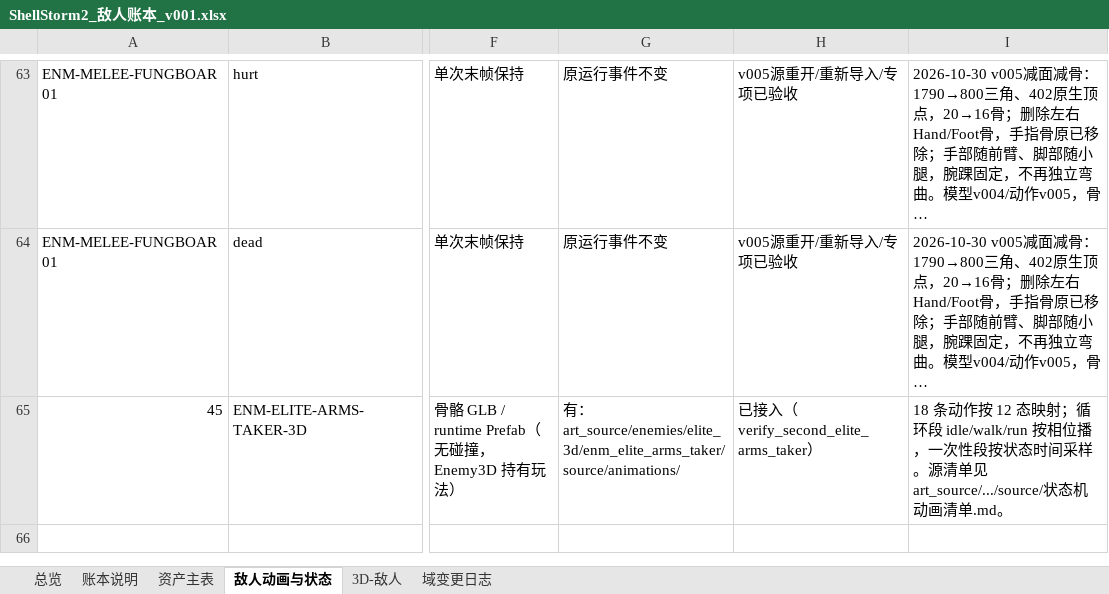
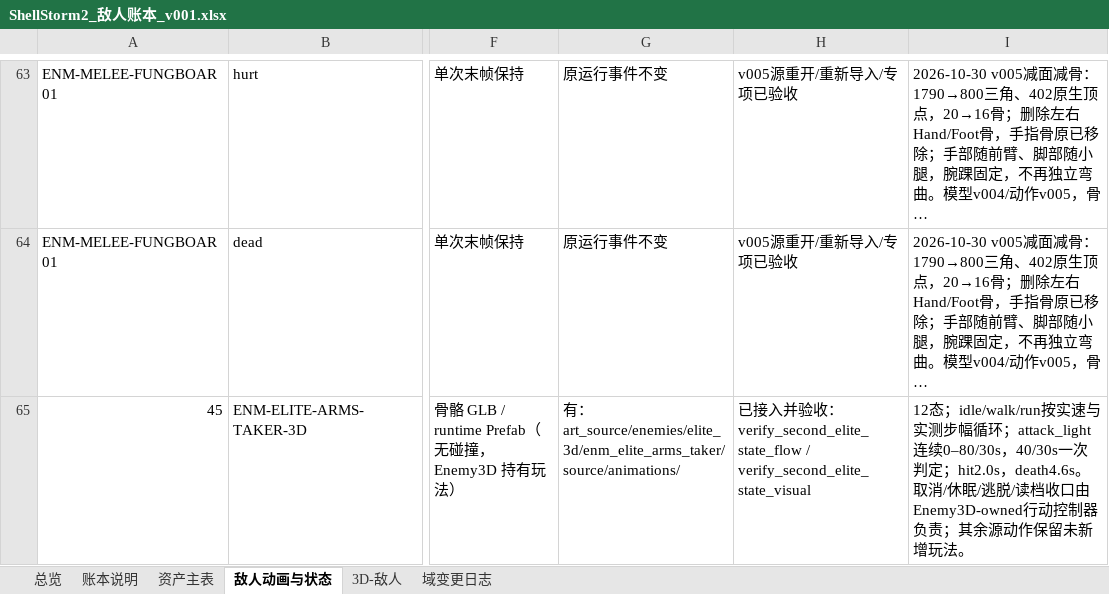
Before and after one commit to summercard/ShellStorm2, an Excel workbook: assets/registry/ledgers/ShellStorm2_敌人账本_v001.xlsx, sheet 敌人动画与状态, drawn as a sheet; only a part is shown, gaps mark what is left out; long unchanged cells end in …; values as stored, in another font and other column widths than the file's, no borders; the diff names each change by its address in the sheet, - before the commit and + after, or states it on an @@ line.

Commit message:
2026-11-04 每日自动提交：22 项变更
- src/enemy3d：精英02 收租人（arms_taker）状态绑定落地 —— EliteArmsTakerCombat 状态机与动作段对齐，
  Enemy3D 接入点微调
- tests/verification：新增 verify_second_elite_state_flow 状态流验收（+50 行）与配套 uid，
  probe_second_elite_motion、verify_second_elite_arms_taker 扩充动作/受击断言，
  SecondEliteStateFixture 夹具同步调整
- assets：收租人 manifest 与 transfer_ledger 更新（骨骼/动作段口径），ledger_split_baseline 基线刷新，
  敌人账本 xlsx 更新
- docs：新增开发记录《2026-11-04 收租人状态绑定》，《精英02 收租人状态与动作契约》《怪物设计》
  《06 技术施工·怪物精英与 Boss》同口径修订，CHANGELOG / MODULE_INDEX / feature_registry 同步登记

```diff
--- a/assets/registry/ledgers/ShellStorm2_敌人账本_v001.xlsx (sheet 敌人动画与状态)
+++ b/assets/registry/ledgers/ShellStorm2_敌人账本_v001.xlsx (sheet 敌人动画与状态)
-H65: …接入（verify_second_elite_arms_taker）
+H65: …接入并验收：verify_second_elite_state_flow / verify_second_elite_state_visual
-I65: 18 条动作按 12 态映射；循环段 idle/walk/run 按相位播，一次性段按状态时间采样。源清单见 art_source/.../source/状态机动画清单.md。
+I65: 12态；idle/walk/run按实速与实测步幅循环；attack_light连续0–80/30s，40/30s一次判定；hit2.0s，death4.6s。取消/休眠/逃脱/读档收口由Enemy3D-owned行动控制器负责；其余源动作保留未新增玩法。
```
Also changed, not shown: sheet 域变更日志, sheet 资产主表, sheet 3D-敌人, 21 other files.
